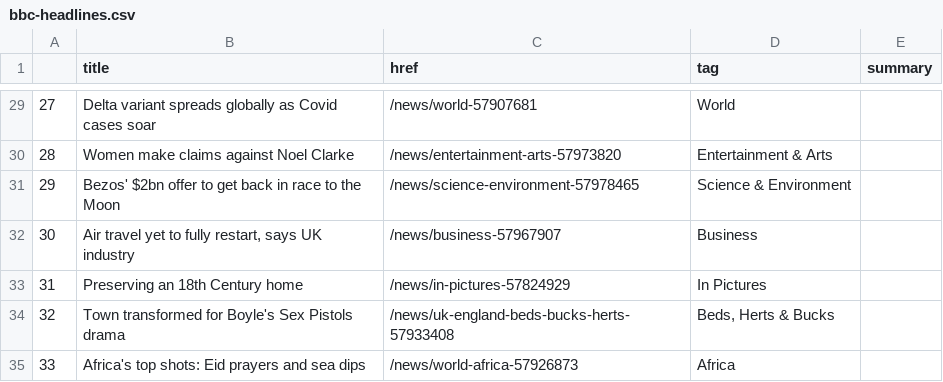
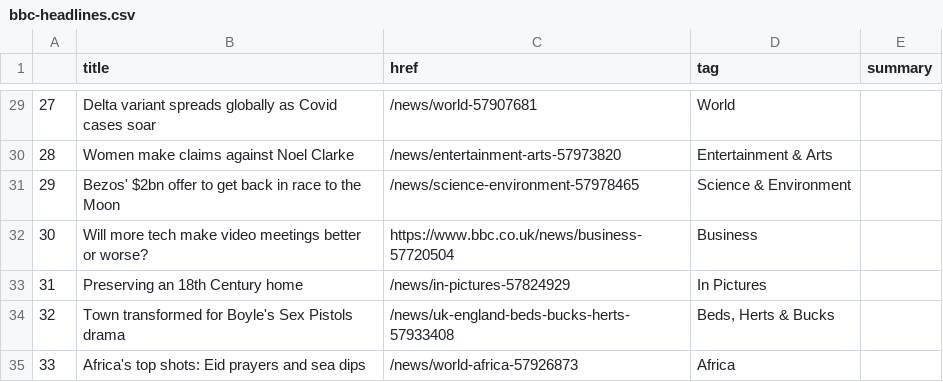
Before and after one commit to FraukeReyer/automatic-scraper, a CSV file: bbc-headlines.csv, drawn as a sheet; only a part is shown, gaps mark what is left out.

```diff
--- a/bbc-headlines.csv
+++ b/bbc-headlines.csv
@@ -31,3 +31,3 @@
 29,Bezos' $2bn offer to get back in race to the Moon,/news/science-environment-57978465,Science & Environment,
-30,"Air travel yet to fully restart, says UK industry",/news/business-57967907,Business,
+30,Will more tech make video meetings better or worse?,https://www.bbc.co.uk/news/business-57720504,Business,
 31,Preserving an 18th Century home,/news/in-pictures-57824929,In Pictures,
```
